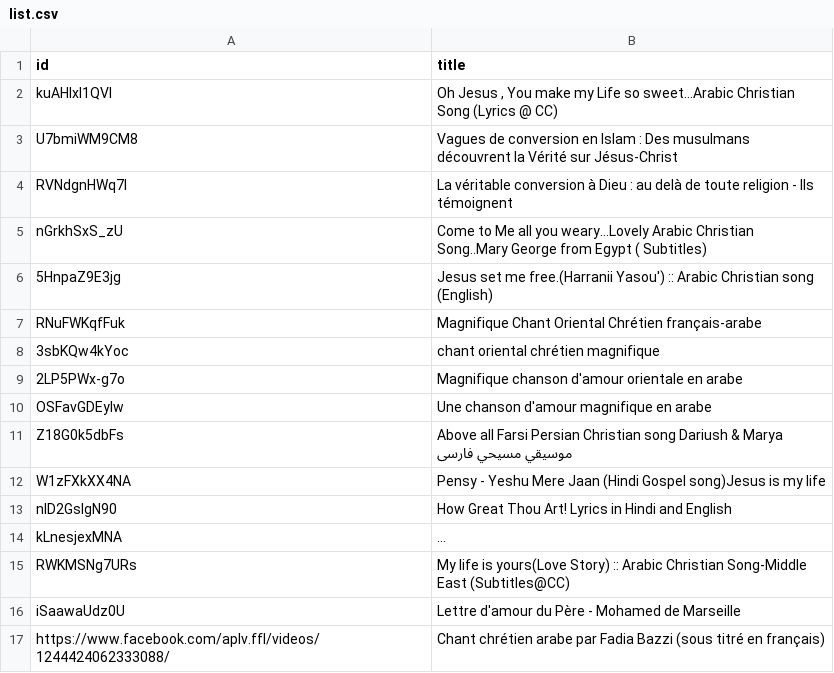
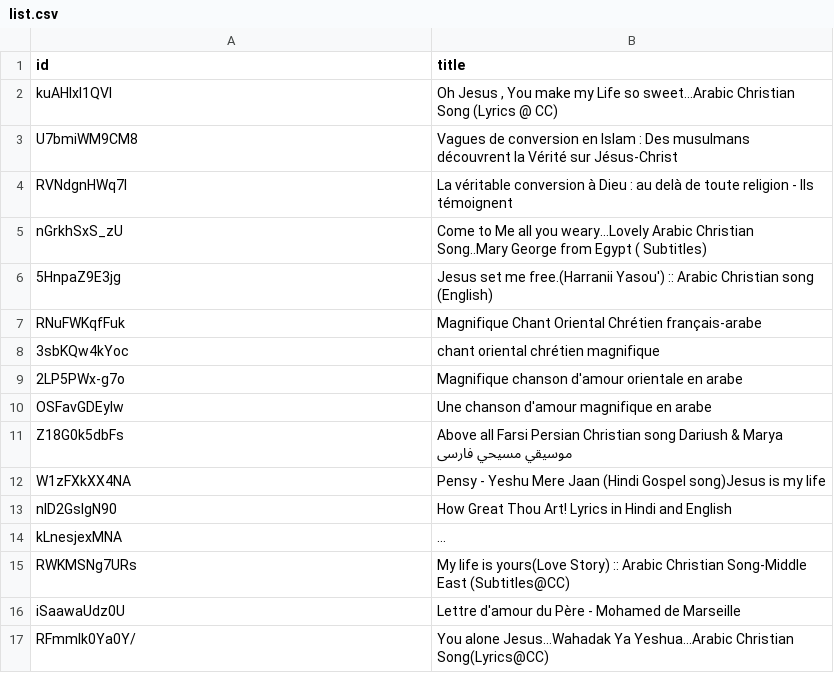
Before and after one commit to amispourlavie/cms, a CSV file: preview/lang/fr/videos/list.csv, drawn as a sheet; long unchanged cells end in …; removed rows and columns are numbered as before the commit, all else as after; the diff names each change by its address in the sheet, - before the commit and + after, or states it on an @@ line.

Commit message:
Update list.csv

```diff
--- a/preview/lang/fr/videos/list.csv
+++ b/preview/lang/fr/videos/list.csv
-row 17: https://www.facebook.com/aplv.ffl/videos/1244424062333088/ | Chant chrétien arabe par Fadia Bazzi (sous titré en français)
+row 17: RFmmlk0Ya0Y/ | You alone Jesus...Wahadak Ya Yeshua...Arabic Christian Song(Lyrics@CC)
```
